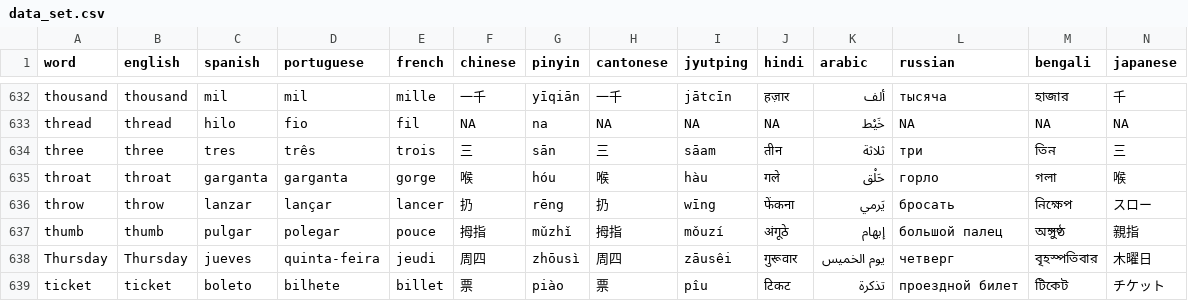
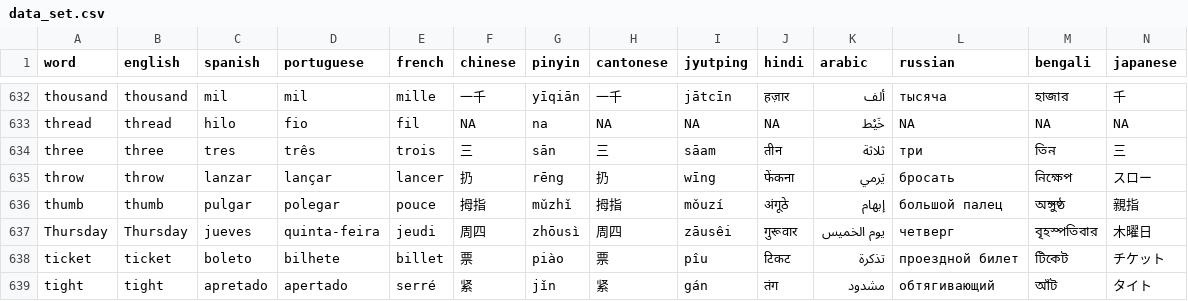
Before and after one commit to danimedi/vocabulaRy, a CSV file: data-raw/data_set.csv, drawn as a sheet; only a part is shown, gaps mark what is left out; the shorter side is filled out with more unchanged rows.

Commit message:
'throat' is too similar to 'neck'

```diff
--- a/data-raw/data_set.csv
+++ b/data-raw/data_set.csv
@@ -634,3 +634,2 @@ thread;thread;hilo;fio;fil;NA;na;NA;NA;NA;خَيْط;NA;NA;NA
 three;three;tres;três;trois;三;sān;三;sāam;तीन;ثلاثة;три;তিন;三
-throat;throat;garganta;garganta;gorge;喉;hóu;喉;hàu;गले;حَلْق;горло;গলা;喉
 throw;throw;lanzar;lançar;lancer;扔;rēng;扔;wīng;फेंकना;يَرمي;бросать;নিক্ষেপ;スロー
```
Also changed, not shown: 2 other files.
